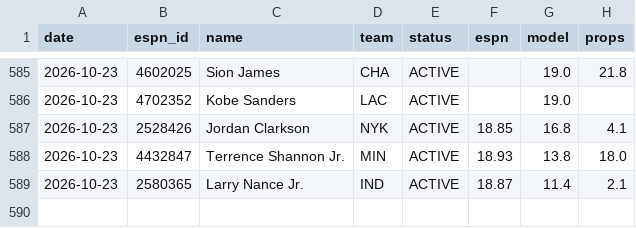
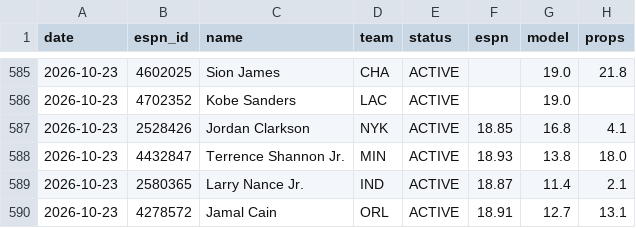
Before and after one commit to pitchafwa/delegation-hub, a CSV file: dashboard/projection_log.csv, drawn as a sheet; only a part is shown, gaps mark what is left out.

```diff
--- a/dashboard/projection_log.csv
+++ b/dashboard/projection_log.csv
@@ -589 +589,2 @@ date,espn_id,name,team,status,espn,model,props
 2026-10-23,2580365,Larry Nance Jr.,IND,ACTIVE,18.87,11.4,2.1
+2026-10-23,4278572,Jamal Cain,ORL,ACTIVE,18.91,12.7,13.1
```
Also changed, not shown: 7 other files.
